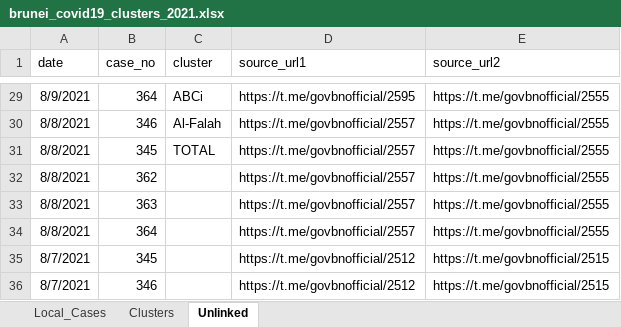
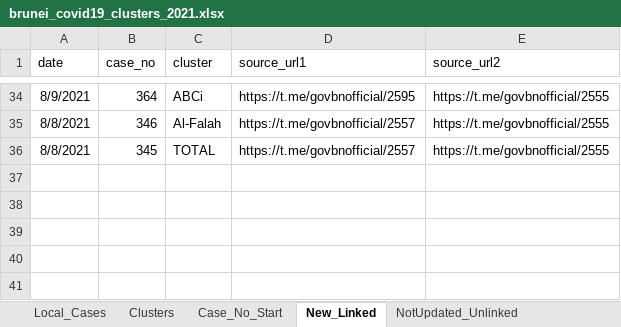
Before and after one commit to openbrunei/brunei-covid19-clusters, an Excel workbook: brunei_covid19_clusters_2021.xlsx, sheet New_Linked, drawn as a sheet; only a part is shown, gaps mark what is left out; values as stored, in another font and other column widths than the file's, no borders; table styles not drawn; removed rows and columns are numbered as before the commit, all else as after; the diff covers the shown part only; the diff names each change by its address in the sheet, - before the commit and + after, or states it on an @@ line.

Commit message:
New cases 21 Aug 2021
Charts and Excel file updated with cases on 21 Aug 2021.

```diff
--- a/brunei_covid19_clusters_2021.xlsx (sheet New_Linked)
+++ b/brunei_covid19_clusters_2021.xlsx (sheet New_Linked)
-sheet tab: Unlinked
+sheet tab: New_Linked
+sheet tab: Case_No_Start
+sheet tab: NotUpdated_Unlinked
-row 32: 8/8/2021 | 362 |  | https://t.me/govbnofficial/2557 | https://t.me/govbnofficial/2555
-row 33: 8/8/2021 | 363 |  | https://t.me/govbnofficial/2557 | https://t.me/govbnofficial/2555
-row 34: 8/8/2021 | 364 |  | https://t.me/govbnofficial/2557 | https://t.me/govbnofficial/2555
-row 35: 8/7/2021 | 345 |  | https://t.me/govbnofficial/2512 | https://t.me/govbnofficial/2515
-row 36: 8/7/2021 | 346 |  | https://t.me/govbnofficial/2512 | https://t.me/govbnofficial/2515
```
Also changed, not shown: 26 added rows and 21 removed rows elsewhere in this sheet, sheet Clusters, sheet Local_Cases, 2 other files.
